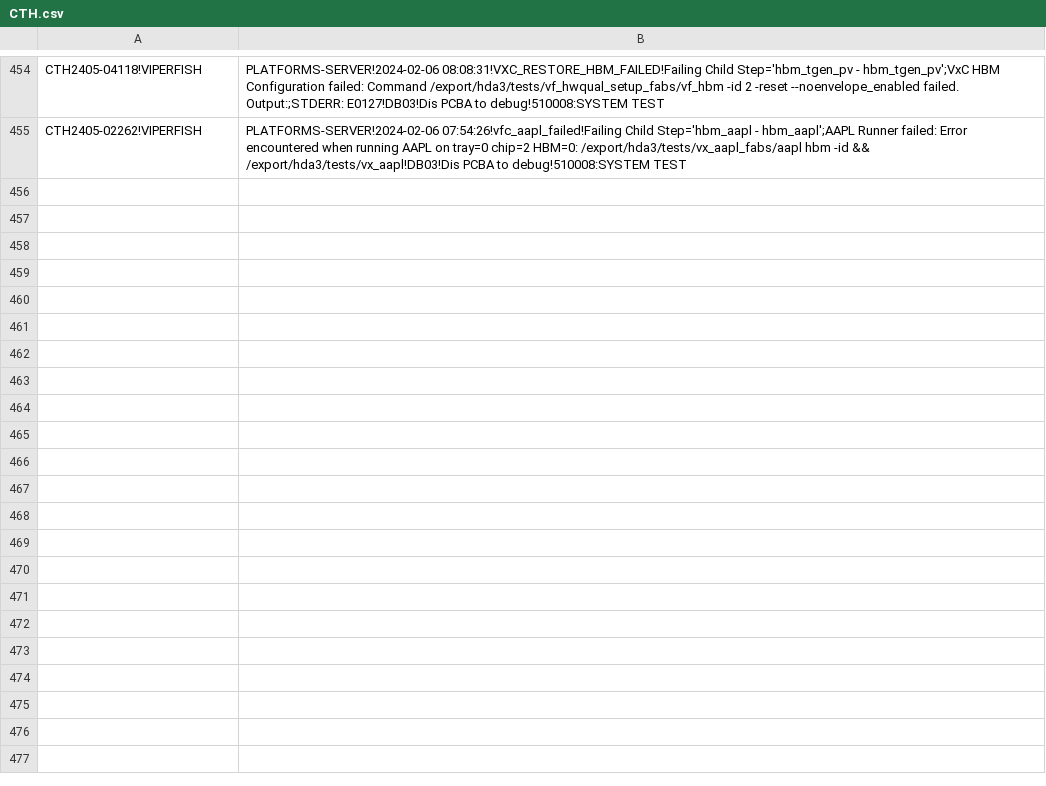
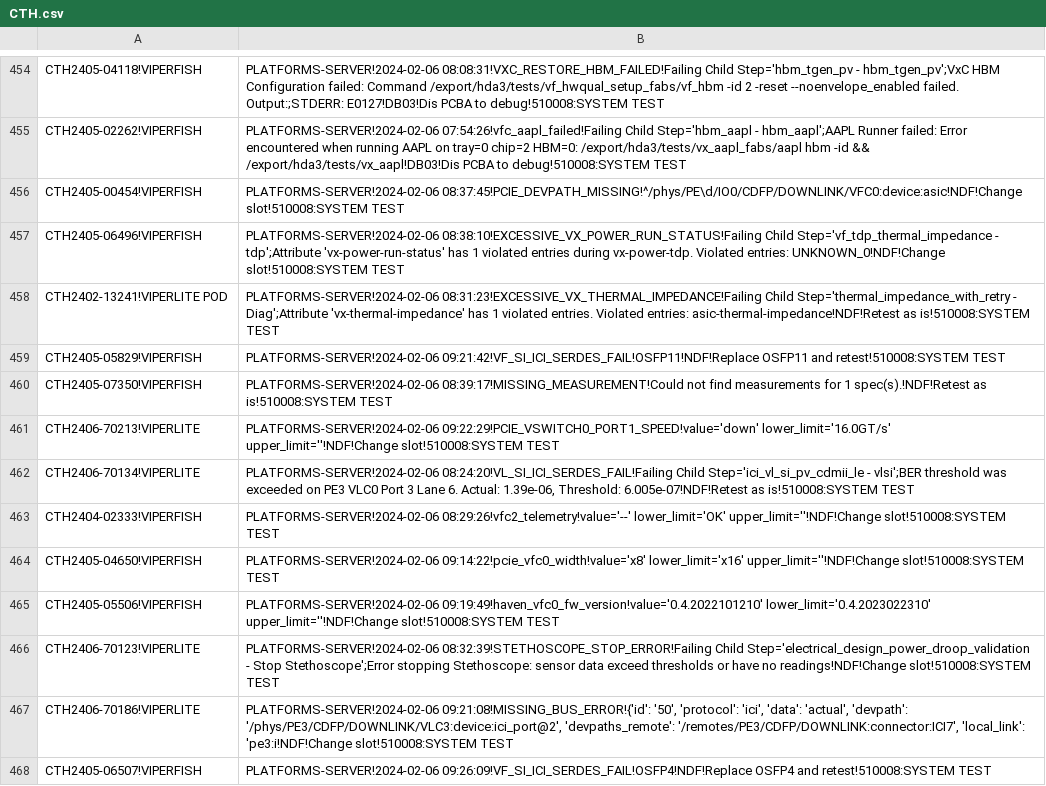
Before and after one commit to kanokluckh/test-project, a CSV file: CTH.csv, drawn as a sheet; only a part is shown, gaps mark what is left out; the diff covers the shown part only; the diff names each change by its address in the sheet, - before the commit and + after, or states it on an @@ line.

Commit message:
Update file

```diff
--- a/CTH.csv
+++ b/CTH.csv
+row 456: CTH2405-00454!VIPERFISH | PLATFORMS-SERVER!2024-02-06 08:37:45!PCIE_DEVPATH_MISSING!^/phys/PE\d/IO0/CDFP/DOWNLINK/VFC0:device:asic!NDF!Change slot!510008:SYSTEM TEST
+row 457: CTH2405-06496!VIPERFISH | PLATFORMS-SERVER!2024-02-06 08:38:10!EXCESSIVE_VX_POWER_RUN_STATUS!Failing Child Step='vf_tdp_thermal_impedance - tdp';Attribute 'vx-power-run-status' has 1 violated entries during vx-power-tdp. Violated entries: UNKNOWN_0!NDF!Change slot!510008:SYSTEM TEST
+row 458: CTH2402-13241!VIPERLITE POD | PLATFORMS-SERVER!2024-02-06 08:31:23!EXCESSIVE_VX_THERMAL_IMPEDANCE!Failing Child Step='thermal_impedance_with_retry - Diag';Attribute 'vx-thermal-impedance' has 1 violated entries. Violated entries: asic-thermal-impedance!NDF!Retest as is!510008:SYSTEM TEST
+row 459: CTH2405-05829!VIPERFISH | PLATFORMS-SERVER!2024-02-06 09:21:42!VF_SI_ICI_SERDES_FAIL!OSFP11!NDF!Replace OSFP11 and retest!510008:SYSTEM TEST
+row 460: CTH2405-07350!VIPERFISH | PLATFORMS-SERVER!2024-02-06 08:39:17!MISSING_MEASUREMENT!Could not find measurements for 1 spec(s).!NDF!Retest as is!510008:SYSTEM TEST
+row 461: CTH2406-70213!VIPERLITE | PLATFORMS-SERVER!2024-02-06 09:22:29!PCIE_VSWITCH0_PORT1_SPEED!value='down' lower_limit='16.0GT/s' upper_limit=''!NDF!Change slot!510008:SYSTEM TEST
+row 462: CTH2406-70134!VIPERLITE | PLATFORMS-SERVER!2024-02-06 08:24:20!VL_SI_ICI_SERDES_FAIL!Failing Child Step='ici_vl_si_pv_cdmii_le - vlsi';BER threshold was exceeded on PE3 VLC0 Port 3 Lane 6. Actual: 1.39e-06, Threshold: 6.005e-07!NDF!Retest as is!510008:SYSTEM TEST
+row 463: CTH2404-02333!VIPERFISH | PLATFORMS-SERVER!2024-02-06 08:29:26!vfc2_telemetry!value='--' lower_limit='OK' upper_limit=''!NDF!Change slot!510008:SYSTEM TEST
+row 464: CTH2405-04650!VIPERFISH | PLATFORMS-SERVER!2024-02-06 09:14:22!pcie_vfc0_width!value='x8' lower_limit='x16' upper_limit=''!NDF!Change slot!510008:SYSTEM TEST
+row 465: CTH2405-05506!VIPERFISH | PLATFORMS-SERVER!2024-02-06 09:19:49!haven_vfc0_fw_version!value='0.4.2022101210' lower_limit='0.4.2023022310' upper_limit=''!NDF!Change slot!510008:SYSTEM TEST
+row 466: CTH2406-70123!VIPERLITE | PLATFORMS-SERVER!2024-02-06 08:32:39!STETHOSCOPE_STOP_ERROR!Failing Child Step='electrical_design_power_droop_validation - Stop Stethoscope';Error stopping Stethoscope: sensor data exceed thresholds or have no readings!NDF!Change slot!510008:SYSTEM TEST
+row 467: CTH2406-70186!VIPERLITE | PLATFORMS-SERVER!2024-02-06 09:21:08!MISSING_BUS_ERROR!{'id': '50', 'protocol': 'ici', 'data': 'actual', 'devpath': '/phys/PE3/CDFP/DOWNLINK/VLC3:device:ici_port@2', 'devpaths_remote': '/remotes/PE3/CDFP/DOWNLINK:connector:ICI7', 'local_link': 'pe3:i!NDF!Change slot!510008:SYSTEM TEST
+row 468: CTH2405-06507!VIPERFISH | PLATFORMS-SERVER!2024-02-06 09:26:09!VF_SI_ICI_SERDES_FAIL!OSFP4!NDF!Replace OSFP4 and retest!510008:SYSTEM TEST
```
Also changed, not shown: 13 added rows elsewhere in this file.
